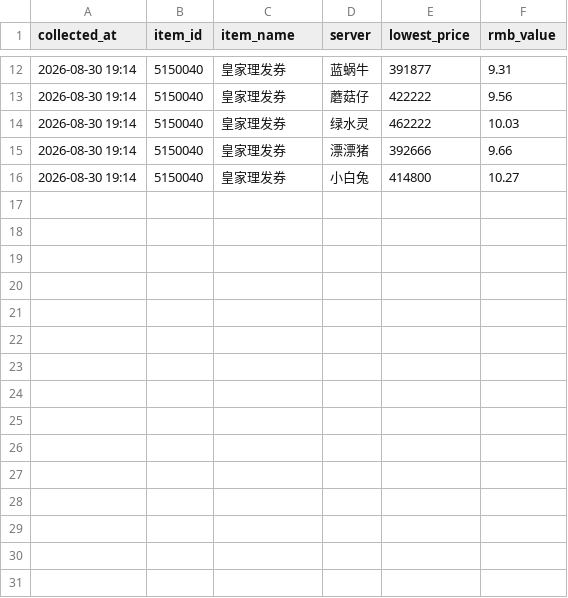
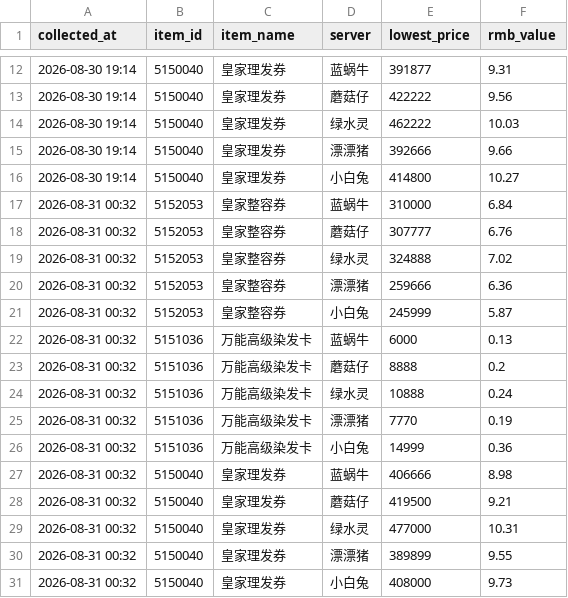
Before and after one commit to FantaYu66/mx-gold-dashboard, a CSV file: item_history.csv, drawn as a sheet; only a part is shown, gaps mark what is left out; the diff names each change by its address in the sheet, - before the commit and + after, or states it on an @@ line.

```diff
--- a/item_history.csv
+++ b/item_history.csv
+row 17: 2026-08-31 00:32 | 5152053 | 皇家整容券 | 蓝蜗牛 | 310000 | 6.84
+row 18: 2026-08-31 00:32 | 5152053 | 皇家整容券 | 蘑菇仔 | 307777 | 6.76
+row 19: 2026-08-31 00:32 | 5152053 | 皇家整容券 | 绿水灵 | 324888 | 7.02
+row 20: 2026-08-31 00:32 | 5152053 | 皇家整容券 | 漂漂猪 | 259666 | 6.36
+row 21: 2026-08-31 00:32 | 5152053 | 皇家整容券 | 小白兔 | 245999 | 5.87
+row 22: 2026-08-31 00:32 | 5151036 | 万能高级染发卡 | 蓝蜗牛 | 6000 | 0.13
+row 23: 2026-08-31 00:32 | 5151036 | 万能高级染发卡 | 蘑菇仔 | 8888 | 0.2
+row 24: 2026-08-31 00:32 | 5151036 | 万能高级染发卡 | 绿水灵 | 10888 | 0.24
+row 25: 2026-08-31 00:32 | 5151036 | 万能高级染发卡 | 漂漂猪 | 7770 | 0.19
+row 26: 2026-08-31 00:32 | 5151036 | 万能高级染发卡 | 小白兔 | 14999 | 0.36
+row 27: 2026-08-31 00:32 | 5150040 | 皇家理发券 | 蓝蜗牛 | 406666 | 8.98
+row 28: 2026-08-31 00:32 | 5150040 | 皇家理发券 | 蘑菇仔 | 419500 | 9.21
+row 29: 2026-08-31 00:32 | 5150040 | 皇家理发券 | 绿水灵 | 477000 | 10.31
+row 30: 2026-08-31 00:32 | 5150040 | 皇家理发券 | 漂漂猪 | 389899 | 9.55
+row 31: 2026-08-31 00:32 | 5150040 | 皇家理发券 | 小白兔 | 408000 | 9.73
```
Also changed, not shown: price_history.csv, 2 other files.
